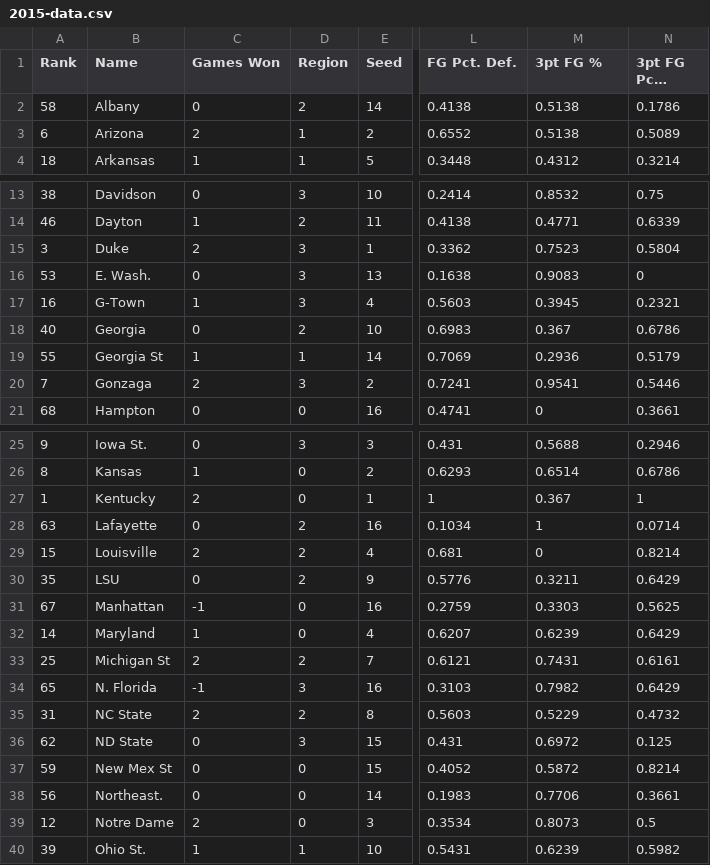
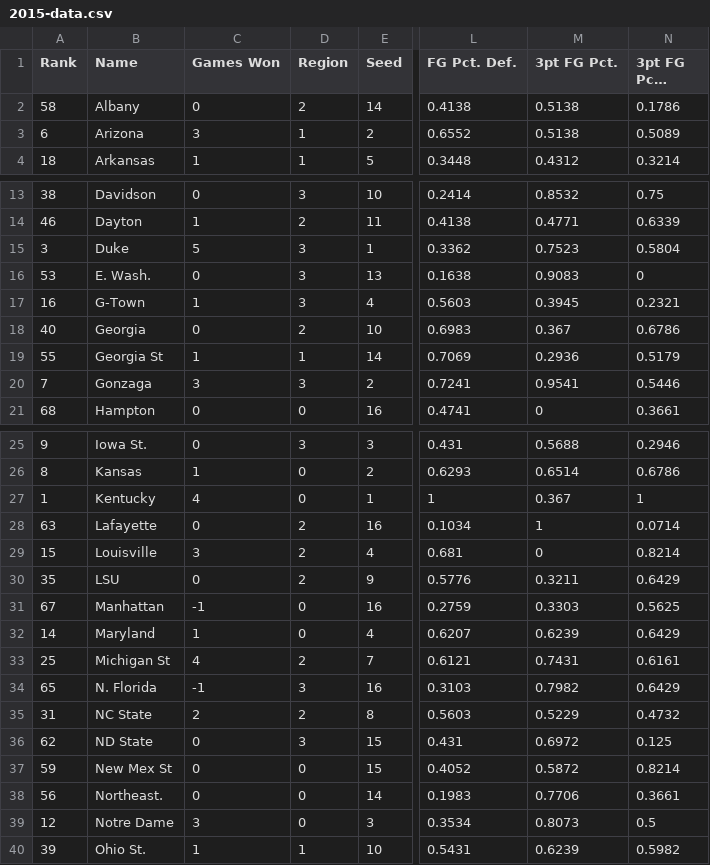
Before and after one commit to rifelpet/weighted-bracket-picker, a CSV file: 2015-data.csv, drawn as a sheet; only a part is shown, gaps mark what is left out; long unchanged cells end in …; the diff covers the shown part only; the diff names each change by its address in the sheet, - before the commit and + after, or states it on an @@ line.

Commit message:
Updates win counts through final four

```diff
--- a/2015-data.csv
+++ b/2015-data.csv
-M1: 3pt FG %
+M1: 3pt FG Pct.
-C3 (Games Won): 2
+C3 (Games Won): 3
-C15 (Games Won): 2
+C15 (Games Won): 5
-C20 (Games Won): 2
+C20 (Games Won): 3
-C27 (Games Won): 2
+C27 (Games Won): 4
-C29 (Games Won): 2
+C29 (Games Won): 3
-C33 (Games Won): 2
+C33 (Games Won): 4
-C39 (Games Won): 2
+C39 (Games Won): 3
```
Also changed, not shown: 1 edited cell elsewhere in this file.
